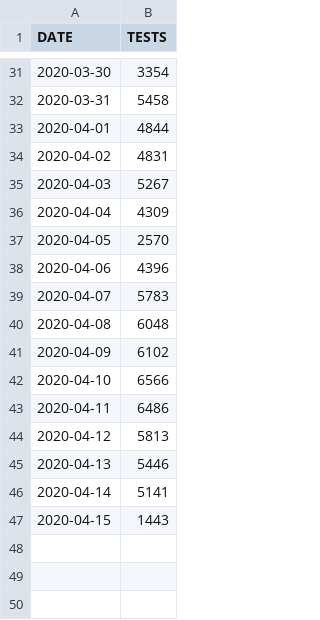
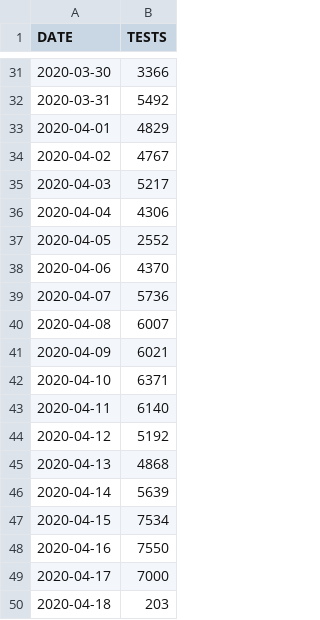
Before and after one commit to pdebuyl/sciensano-covid-19-data, a CSV file: data/COVID19BE_tests.csv, drawn as a sheet; only a part is shown, gaps mark what is left out; the diff covers the shown part only.

```diff
--- a/data/COVID19BE_tests.csv
+++ b/data/COVID19BE_tests.csv
@@ -31,17 +31,20 @@
-"2020-03-30",3354
-"2020-03-31",5458
-"2020-04-01",4844
-"2020-04-02",4831
-"2020-04-03",5267
-"2020-04-04",4309
-"2020-04-05",2570
-"2020-04-06",4396
-"2020-04-07",5783
-"2020-04-08",6048
-"2020-04-09",6102
-"2020-04-10",6566
-"2020-04-11",6486
-"2020-04-12",5813
-"2020-04-13",5446
-"2020-04-14",5141
-"2020-04-15",1443
+"2020-03-30",3366
+"2020-03-31",5492
+"2020-04-01",4829
+"2020-04-02",4767
+"2020-04-03",5217
+"2020-04-04",4306
+"2020-04-05",2552
+"2020-04-06",4370
+"2020-04-07",5736
+"2020-04-08",6007
+"2020-04-09",6021
+"2020-04-10",6371
+"2020-04-11",6140
+"2020-04-12",5192
+"2020-04-13",4868
+"2020-04-14",5639
+"2020-04-15",7534
+"2020-04-16",7550
+"2020-04-17",7000
+"2020-04-18",203
```
Also changed, not shown: 26 edited cells elsewhere in this file, data/COVID19BE_CASES_MUNI_CUM.csv, data/COVID19BE_HOSP.csv, 10 other files.
